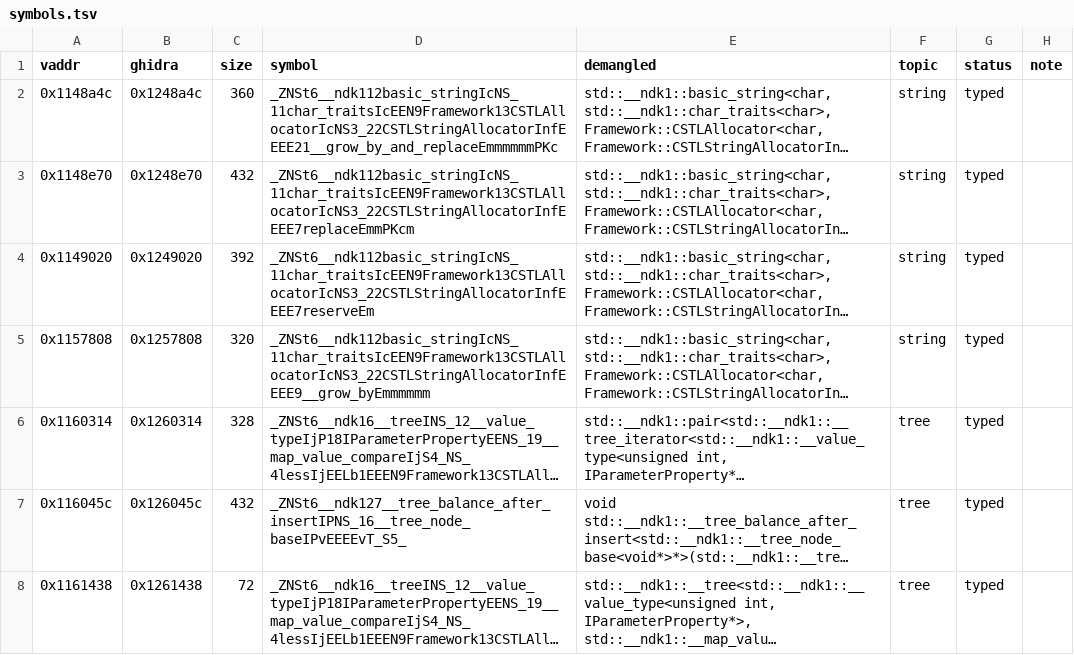
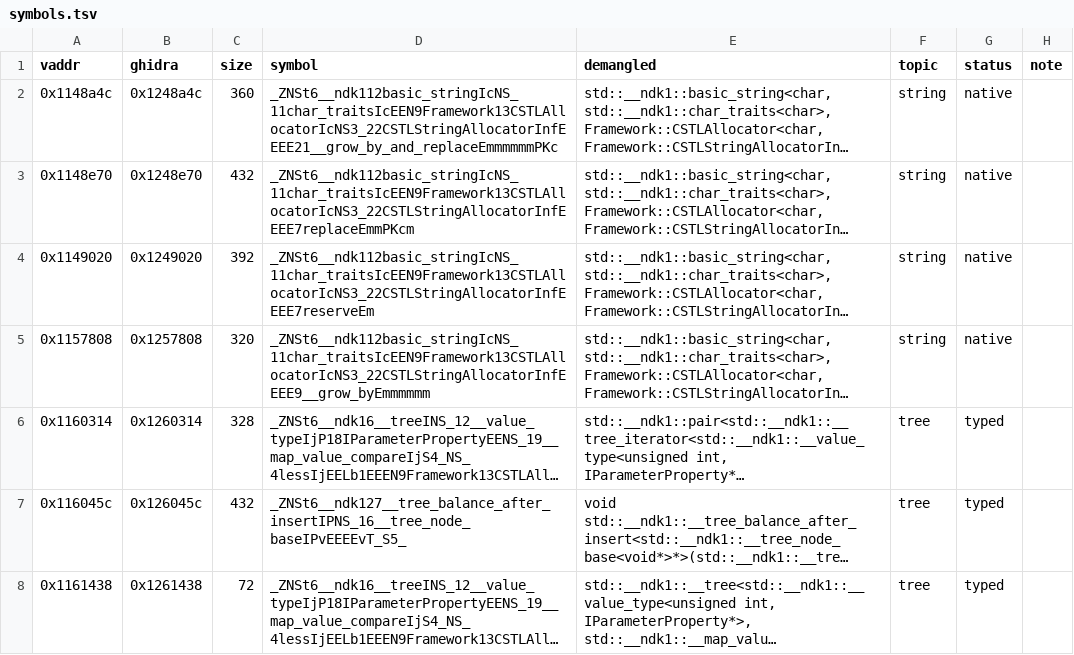
Before and after one commit to e45lee/star-ocean-anamesis-native, a TSV file: port/decomp/libcxx/symbols.tsv, drawn as a sheet; only a part is shown; long unchanged cells end in …; the diff names each change by its address in the sheet, - before the commit and + after, or states it on an @@ line.

```diff
--- a/port/decomp/libcxx/symbols.tsv
+++ b/port/decomp/libcxx/symbols.tsv
-G2:G5 (status): typed
+G2:G5 (status): native
```
Also changed, not shown: 4 other files.
